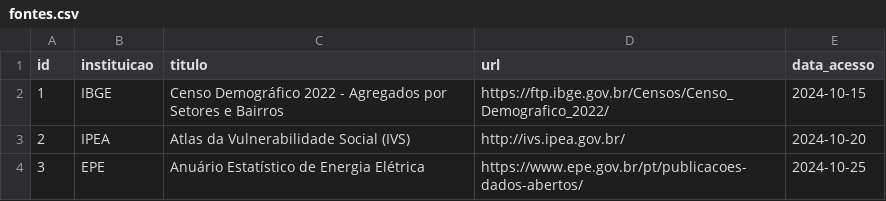
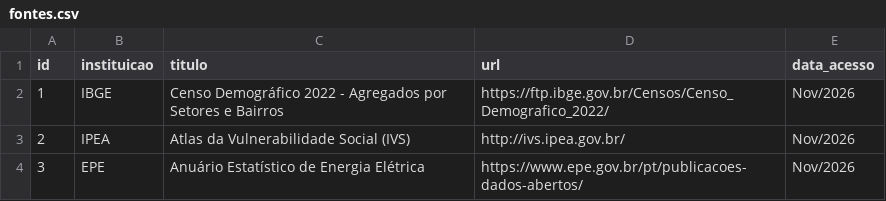
Before and after one commit to atilario/av3Fullstack, a CSV file: etl/processed/fontes.csv, drawn as a sheet.

```diff
--- a/etl/processed/fontes.csv
+++ b/etl/processed/fontes.csv
@@ -1,4 +1,4 @@
 id,instituicao,titulo,url,data_acesso
-1,IBGE,Censo Demográfico 2022 - Agregados por Setores e Bairros,https://ftp.ibge.gov.br/Censos/Censo_Demografico_2022/,2024-10-15
-2,IPEA,Atlas da Vulnerabilidade Social (IVS),http://ivs.ipea.gov.br/,2024-10-20
-3,EPE,Anuário Estatístico de Energia Elétrica,https://www.epe.gov.br/pt/publicacoes-dados-abertos/,2024-10-25
+1,IBGE,Censo Demográfico 2022 - Agregados por Setores e Bairros,https://ftp.ibge.gov.br/Censos/Censo_Demografico_2022/,Nov/2026
+2,IPEA,Atlas da Vulnerabilidade Social (IVS),http://ivs.ipea.gov.br/,Nov/2026
+3,EPE,Anuário Estatístico de Energia Elétrica,https://www.epe.gov.br/pt/publicacoes-dados-abertos/,Nov/2026
```
Also changed, not shown: 4 other files.
